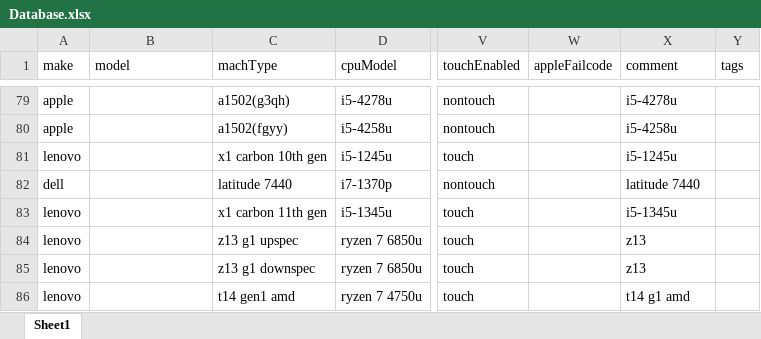
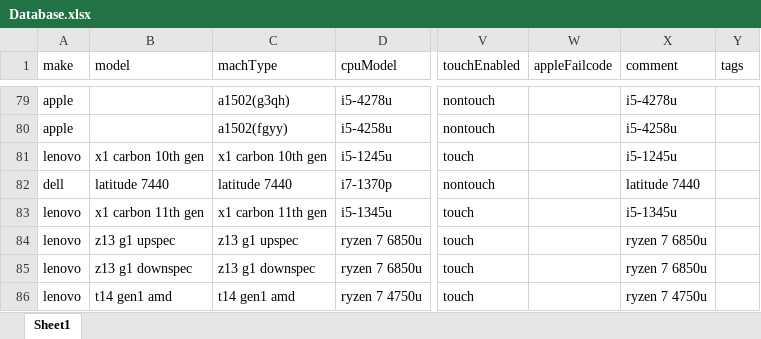
Before and after one commit to Triviali/configuration-tools, an Excel workbook: Database.xlsx, sheet Sheet1, drawn as a sheet; only a part is shown, gaps mark what is left out; values as stored, in another font and other column widths than the file's, no borders; the diff names each change by its address in the sheet, - before the commit and + after, or states it on an @@ line.

Commit message:
Allows query for new configs

```diff
--- a/Database.xlsx (sheet Sheet1)
+++ b/Database.xlsx (sheet Sheet1)
-B81 (model): (empty)
+B81 (model): x1 carbon 10th gen
-B82 (model): (empty)
+B82 (model): latitude 7440
-B83 (model): (empty)
+B83 (model): x1 carbon 11th gen
-B84 (model): (empty)
+B84 (model): z13 g1 upspec
-X84:X85 (comment): z13
+X84:X85 (comment): ryzen 7 6850u
-B85 (model): (empty)
+B85 (model): z13 g1 downspec
-B86 (model): (empty)
+B86 (model): t14 gen1 amd
-X86 (comment): t14 g1 amd
+X86 (comment): ryzen 7 4750u
```
